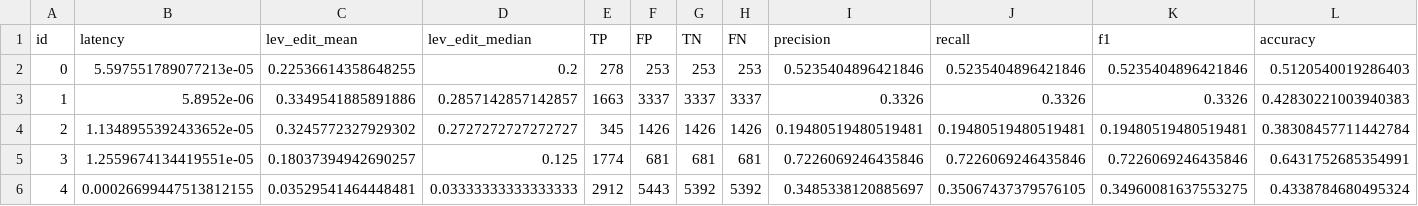
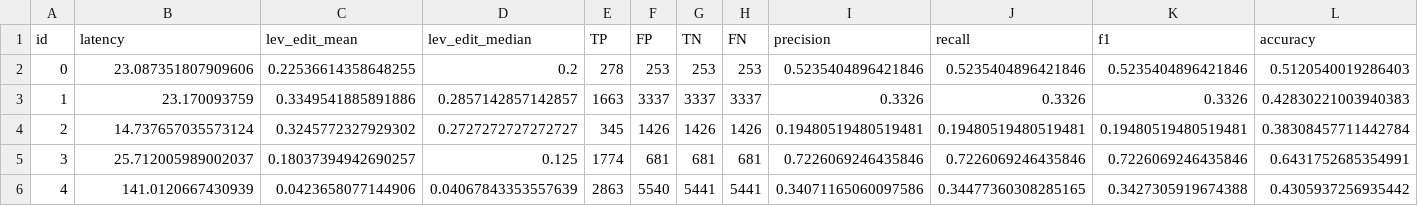
Before and after one commit to dec0dedd/jetbrains-writing-assistance, a CSV file: metric_data/hunspell.csv, drawn as a sheet; only a part is shown; the diff names each change by its address in the sheet, - before the commit and + after, or states it on an @@ line.

```diff
--- a/metric_data/hunspell.csv
+++ b/metric_data/hunspell.csv
-B2 (latency): 5.597551789077213e-05
+B2 (latency): 23.087351807909606
-B3 (latency): 5.8952e-06
+B3 (latency): 23.170093759
-B4 (latency): 1.1348955392433652e-05
+B4 (latency): 14.737657035573124
-B5 (latency): 1.2559674134419551e-05
+B5 (latency): 25.712005989002037
-B6 (latency): 0.00026699447513812155
+B6 (latency): 141.0120667430939
-C6 (lev_edit_mean): 0.03529541464448481
+C6 (lev_edit_mean): 0.0423658077144906
-D6 (lev_edit_median): 0.03333333333333333
+D6 (lev_edit_median): 0.04067843353557639
-E6 (TP): 2912
+E6 (TP): 2863
-F6 (FP): 5443
+F6 (FP): 5540
-G6 (TN): 5392
+G6 (TN): 5441
-H6 (FN): 5392
+H6 (FN): 5441
-I6 (precision): 0.3485338120885697
+I6 (precision): 0.34071165060097586
-J6 (recall): 0.35067437379576105
+J6 (recall): 0.34477360308285165
-K6 (f1): 0.34960081637553275
+K6 (f1): 0.3427305919674388
-L6 (accuracy): 0.4338784680495324
+L6 (accuracy): 0.4305937256935442
```
Also changed, not shown: metric_data/pyspell.csv, metric_data/symspell.csv, 8 other files.
